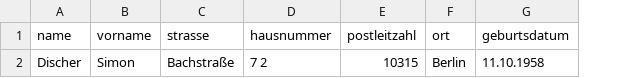
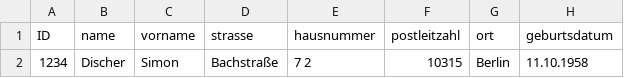
Before and after one commit to Divya0600/VF, a CSV file: backend/data/form2_data.csv, drawn as a sheet; only a part is shown; the diff names each change by its address in the sheet, - before the commit and + after, or states it on an @@ line.

Commit message:
Add files in backend

```diff
--- a/backend/data/form2_data.csv
+++ b/backend/data/form2_data.csv
+column A (ID), row 2: 1234
```
Also changed, not shown: 8 other files.
